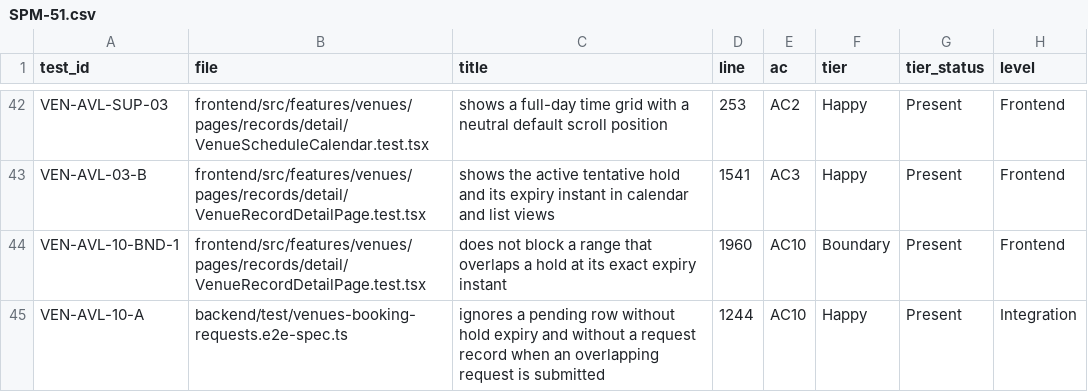
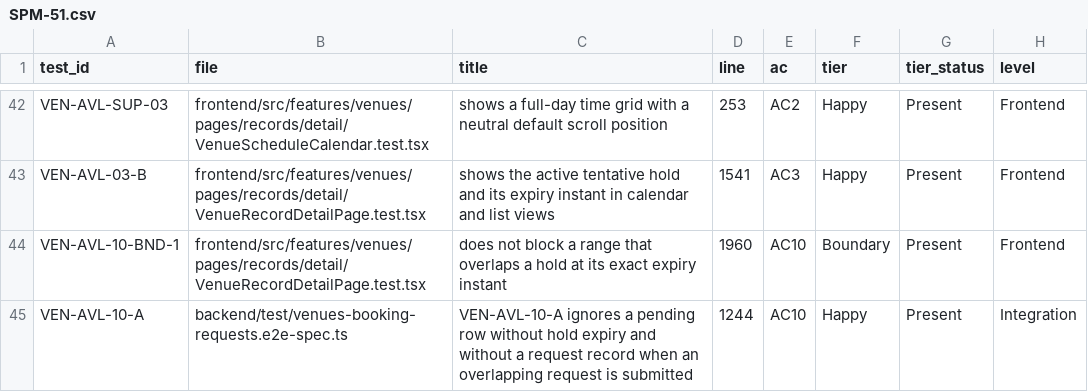
Before and after one commit to IS212-G5-T2/IS212-G5-T2, a CSV file: docs/test-cases/workflow/records/SPM-51.csv, drawn as a sheet; only a part is shown, gaps mark what is left out; the diff names each change by its address in the sheet, - before the commit and + after, or states it on an @@ line.

```diff
--- a/docs/test-cases/workflow/records/SPM-51.csv
+++ b/docs/test-cases/workflow/records/SPM-51.csv
-C45 (title): ignores a…
+C45 (title): VEN-AVL-10-A ignores a…
```
